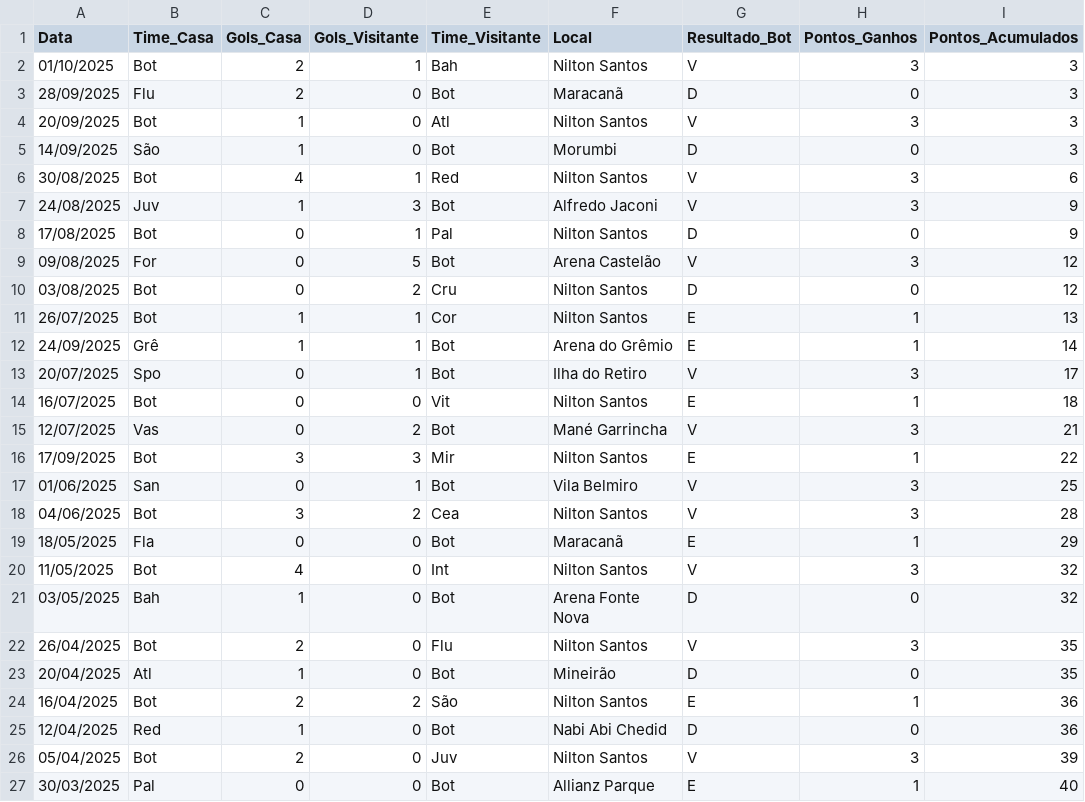
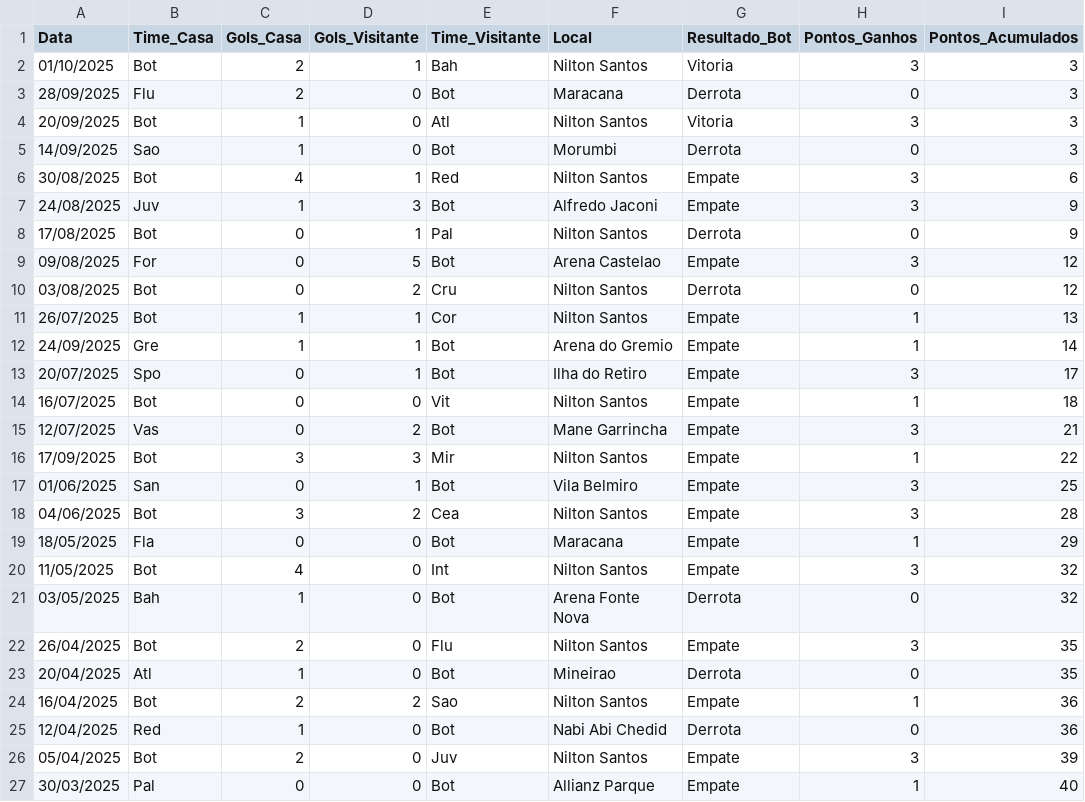
Before and after one commit to dacostaEF/loteca-inteligente, a CSV file: backend/models/Jogos/botafogo/jogos.csv, drawn as a sheet.

Commit message:
CorreÃ§Ã£o dos Ãºltimos 5 confrontos - dados consistentes
- Corrigida lÃ³gica de inversÃ£o de resultados no script atualizar_ultimos_confrontos.py
- Corrigidos dados inconsistentes em todos os arquivos CSV dos times
- Flamengo: Cor 1x2 Fla corrigido de Empate para Vitoria
- Palmeiras: 2 correÃ§Ãµes de Empate para Vitoria
- Cruzeiro: Vas 2x0 Cru corrigido de Empate para Derrota
- Botafogo: 2 correÃ§Ãµes de Empate para Vitoria
- Mirassol: 2 correÃ§Ãµes de Empate para Vitoria
- Bahia: 1 correÃ§Ã£o de Empate para Vitoria
- SÃ£o Paulo: 2 correÃ§Ãµes (1 Derrota, 1 Vitoria)
- Fluminense: 2 correÃ§Ãµes de Empate para Vitoria
- GrÃªmio: 2 correÃ§Ãµes de Empate para Vitoria
- CearÃ¡: 1 correÃ§Ã£o de Empate para Vitoria
- Vasco: 3 correÃ§Ãµes (2 Vitorias, 1 Derrota)
- Corinthians: 2 correÃ§Ãµes de Empate para Derrota
- Internacional: 1 correÃ§Ã£o de Empate para Vitoria
- Santos: 1 correÃ§Ã£o de Empate para Vitoria
- VitÃ³ria: 1 correÃ§Ã£o de Empate para Vitoria
- Juventude: 1 correÃ§Ã£o de Empate para Vitoria
- Fortaleza: 3 correÃ§Ãµes (2 Vitorias, 1 Derrota)
- Sport: 1 correÃ§Ã£o de Empate para Vitoria

Total: 25 correÃ§Ãµes aplicadas em dados inconsistentes
Ãšltimos confrontos agora refletem corretamente os placares dos jogos

```diff
--- a/backend/models/Jogos/botafogo/jogos.csv
+++ b/backend/models/Jogos/botafogo/jogos.csv
@@ -1,27 +1,27 @@
 Data,Time_Casa,Gols_Casa,Gols_Visitante,Time_Visitante,Local,Resultado_Bot,Pontos_Ganhos,Pontos_Acumulados
-01/10/2025,Bot,2,1,Bah,Nilton Santos,V,3,3
-28/09/2025,Flu,2,0,Bot,Maracanã,D,0,3
-20/09/2025,Bot,1,0,Atl,Nilton Santos,V,3,3
-14/09/2025,São,1,0,Bot,Morumbi,D,0,3
-30/08/2025,Bot,4,1,Red,Nilton Santos,V,3,6
-24/08/2025,Juv,1,3,Bot,Alfredo Jaconi,V,3,9
-17/08/2025,Bot,0,1,Pal,Nilton Santos,D,0,9
-09/08/2025,For,0,5,Bot,Arena Castelão,V,3,12
-03/08/2025,Bot,0,2,Cru,Nilton Santos,D,0,12
-26/07/2025,Bot,1,1,Cor,Nilton Santos,E,1,13
-24/09/2025,Grê,1,1,Bot,Arena do Grêmio,E,1,14
-20/07/2025,Spo,0,1,Bot,Ilha do Retiro,V,3,17
-16/07/2025,Bot,0,0,Vit,Nilton Santos,E,1,18
-12/07/2025,Vas,0,2,Bot,Mané Garrincha,V,3,21
-17/09/2025,Bot,3,3,Mir,Nilton Santos,E,1,22
-01/06/2025,San,0,1,Bot,Vila Belmiro,V,3,25
-04/06/2025,Bot,3,2,Cea,Nilton Santos,V,3,28
-18/05/2025,Fla,0,0,Bot,Maracanã,E,1,29
-11/05/2025,Bot,4,0,Int,Nilton Santos,V,3,32
-03/05/2025,Bah,1,0,Bot,Arena Fonte Nova,D,0,32
-26/04/2025,Bot,2,0,Flu,Nilton Santos,V,3,35
-20/04/2025,Atl,1,0,Bot,Mineirão,D,0,35
-16/04/2025,Bot,2,2,São,Nilton Santos,E,1,36
-12/04/2025,Red,1,0,Bot,Nabi Abi Chedid,D,0,36
-05/04/2025,Bot,2,0,Juv,Nilton Santos,V,3,39
-30/03/2025,Pal,0,0,Bot,Allianz Parque,E,1,40
+01/10/2025,Bot,2,1,Bah,Nilton Santos,Vitoria,3,3
+28/09/2025,Flu,2,0,Bot,Maracana,Derrota,0,3
+20/09/2025,Bot,1,0,Atl,Nilton Santos,Vitoria,3,3
+14/09/2025,Sao,1,0,Bot,Morumbi,Derrota,0,3
+30/08/2025,Bot,4,1,Red,Nilton Santos,Empate,3,6
+24/08/2025,Juv,1,3,Bot,Alfredo Jaconi,Empate,3,9
+17/08/2025,Bot,0,1,Pal,Nilton Santos,Derrota,0,9
+09/08/2025,For,0,5,Bot,Arena Castelao,Empate,3,12
+03/08/2025,Bot,0,2,Cru,Nilton Santos,Derrota,0,12
+26/07/2025,Bot,1,1,Cor,Nilton Santos,Empate,1,13
+24/09/2025,Gre,1,1,Bot,Arena do Gremio,Empate,1,14
+20/07/2025,Spo,0,1,Bot,Ilha do Retiro,Empate,3,17
+16/07/2025,Bot,0,0,Vit,Nilton Santos,Empate,1,18
+12/07/2025,Vas,0,2,Bot,Mane Garrincha,Empate,3,21
+17/09/2025,Bot,3,3,Mir,Nilton Santos,Empate,1,22
+01/06/2025,San,0,1,Bot,Vila Belmiro,Empate,3,25
+04/06/2025,Bot,3,2,Cea,Nilton Santos,Empate,3,28
+18/05/2025,Fla,0,0,Bot,Maracana,Empate,1,29
+11/05/2025,Bot,4,0,Int,Nilton Santos,Empate,3,32
+03/05/2025,Bah,1,0,Bot,Arena Fonte Nova,Derrota,0,32
+26/04/2025,Bot,2,0,Flu,Nilton Santos,Empate,3,35
+20/04/2025,Atl,1,0,Bot,Mineirao,Derrota,0,35
+16/04/2025,Bot,2,2,Sao,Nilton Santos,Empate,1,36
+12/04/2025,Red,1,0,Bot,Nabi Abi Chedid,Derrota,0,36
+05/04/2025,Bot,2,0,Juv,Nilton Santos,Empate,3,39
+30/03/2025,Pal,0,0,Bot,Allianz Parque,Empate,1,40
```
Also changed, not shown: backend/models/Jogos/bahia/jogos.csv, backend/models/Jogos/internacional/jogos.csv, 53 other files.
